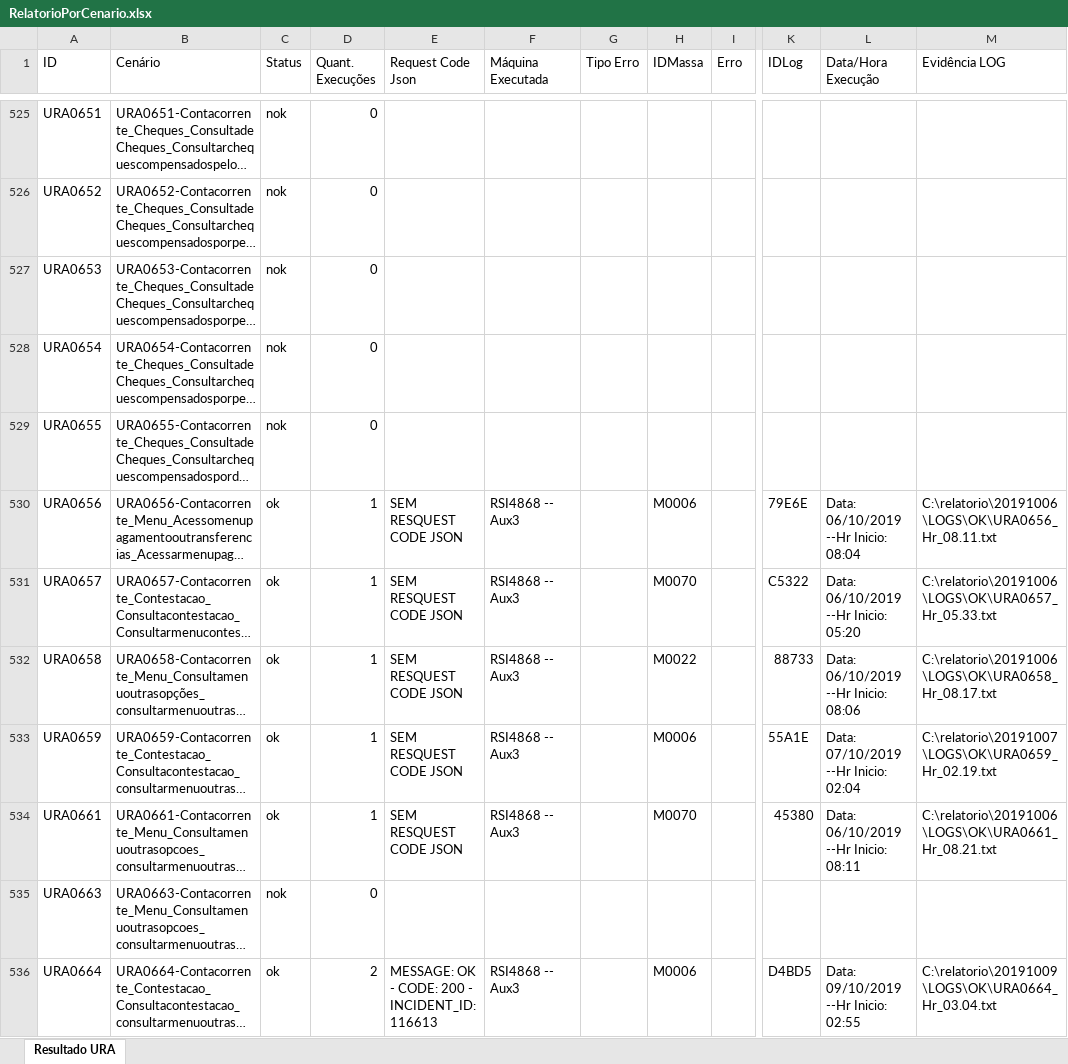
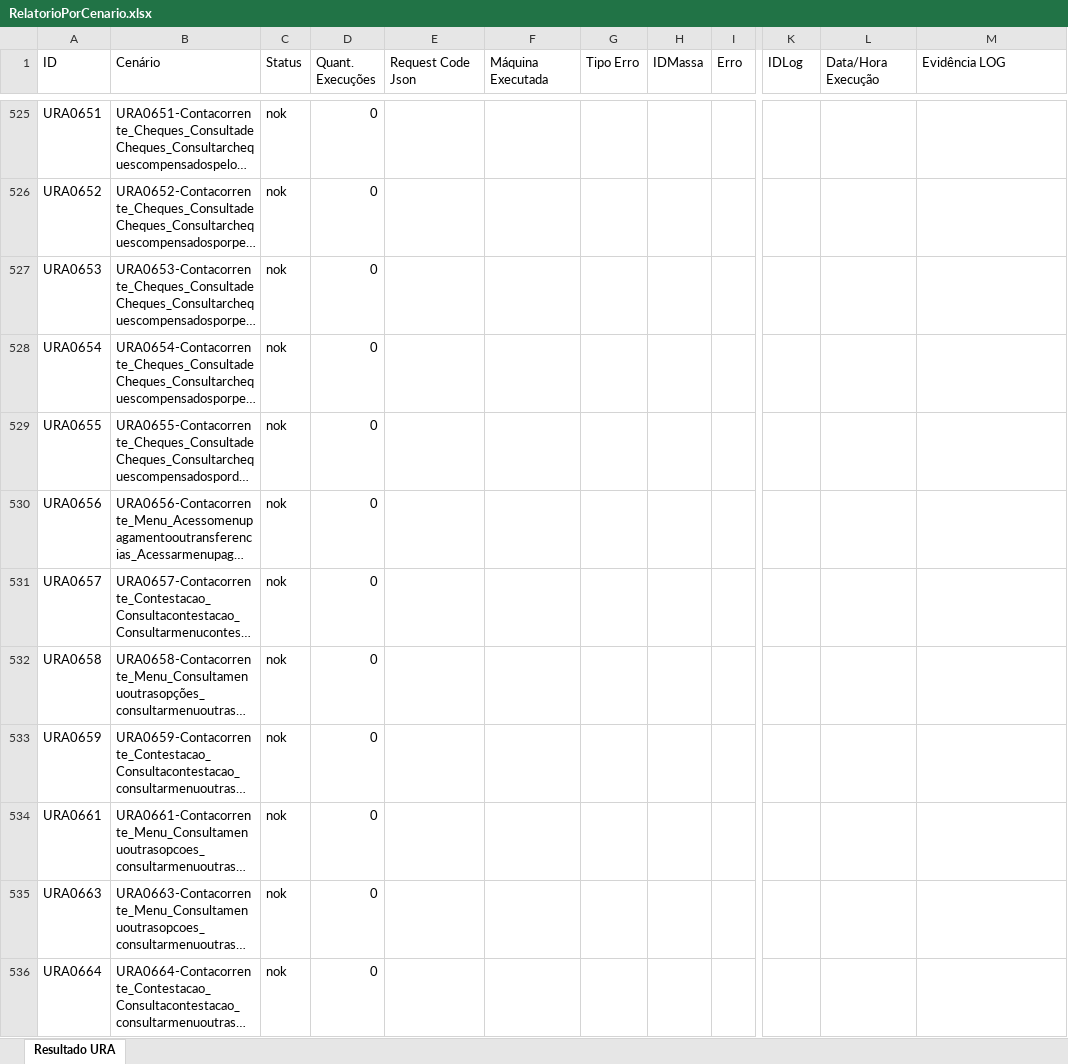
Before and after one commit to HugoJr778/automationReport, an Excel workbook: reportGenerator/workbooks/RelatorioPorCenario.xlsx, sheet Resultado URA, drawn as a sheet; only a part is shown, gaps mark what is left out; long unchanged cells end in …; values as stored, in another font and other column widths than the file's, no cell formats; conditional formats not drawn; the diff covers the shown part only; the diff names each change by its address in the sheet, - before the commit and + after, or states it on an @@ line.

```diff
--- a/reportGenerator/workbooks/RelatorioPorCenario.xlsx (sheet Resultado URA)
+++ b/reportGenerator/workbooks/RelatorioPorCenario.xlsx (sheet Resultado URA)
-C530:C534 (Status): ok
+C530:C534 (Status): nok
-D530:D534 (Quant. Execuções): 1
+D530:D534 (Quant. Execuções): 0
-E530:E534 (Request Code Json): SEM RESQUEST CODE JSON
+E530:E534 (Request Code Json): (empty)
-F530:F534 (Máquina Executada): RSI4868 -- Aux3
+F530:F534 (Máquina Executada): (empty)
-H530 (IDMassa): M0006
+H530 (IDMassa): (empty)
-K530 (IDLog): 79E6E
+K530 (IDLog): (empty)
-L530 (Data/Hora Execução): Data: 06/10/2019 --Hr Inicio: 08:04
+L530 (Data/Hora Execução): (empty)
-M530 (Evidência LOG): C:\relatorio\20191006\LOGS\OK\URA0656_Hr_08.11.txt
+M530 (Evidência LOG): (empty)
-H531 (IDMassa): M0070
+H531 (IDMassa): (empty)
-K531 (IDLog): C5322
+K531 (IDLog): (empty)
-L531 (Data/Hora Execução): Data: 06/10/2019 --Hr Inicio: 05:20
+L531 (Data/Hora Execução): (empty)
-M531 (Evidência LOG): C:\relatorio\20191006\LOGS\OK\URA0657_Hr_05.33.txt
+M531 (Evidência LOG): (empty)
-H532 (IDMassa): M0022
+H532 (IDMassa): (empty)
-K532 (IDLog): 88733
+K532 (IDLog): (empty)
-L532 (Data/Hora Execução): Data: 06/10/2019 --Hr Inicio: 08:06
+L532 (Data/Hora Execução): (empty)
-M532 (Evidência LOG): C:\relatorio\20191006\LOGS\OK\URA0658_Hr_08.17.txt
+M532 (Evidência LOG): (empty)
-H533 (IDMassa): M0006
+H533 (IDMassa): (empty)
-K533 (IDLog): 55A1E
+K533 (IDLog): (empty)
-L533 (Data/Hora Execução): Data: 07/10/2019 --Hr Inicio: 02:04
+L533 (Data/Hora Execução): (empty)
-M533 (Evidência LOG): C:\relatorio\20191007\LOGS\OK\URA0659_Hr_02.19.txt
+M533 (Evidência LOG): (empty)
-H534 (IDMassa): M0070
+H534 (IDMassa): (empty)
-K534 (IDLog): 45380
+K534 (IDLog): (empty)
-L534 (Data/Hora Execução): Data: 06/10/2019 --Hr Inicio: 08:11
+L534 (Data/Hora Execução): (empty)
-M534 (Evidência LOG): C:\relatorio\20191006\LOGS\OK\URA0661_Hr_08.21.txt
+M534 (Evidência LOG): (empty)
-C536 (Status): ok
+C536 (Status): nok
-D536 (Quant. Execuções): 2
+D536 (Quant. Execuções): 0
-E536 (Request Code Json): MESSAGE: OK - CODE: 200 - INCIDENT_ID: 116613
+E536 (Request Code Json): (empty)
-F536 (Máquina Executada): RSI4868 -- Aux3
+F536 (Máquina Executada): (empty)
-H536 (IDMassa): M0006
+H536 (IDMassa): (empty)
-K536 (IDLog): D4BD5
+K536 (IDLog): (empty)
-L536 (Data/Hora Execução): Data: 09/10/2019 --Hr Inicio: 02:55
+L536 (Data/Hora Execução): (empty)
-M536 (Evidência LOG): C:\relatorio\20191009\LOGS\OK\URA0664_Hr_03.04.txt
+M536 (Evidência LOG): (empty)
```
Also changed, not shown: 1120 edited cells elsewhere in this sheet, cell formats, 2 other files.
